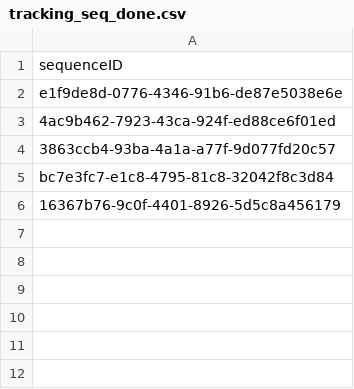
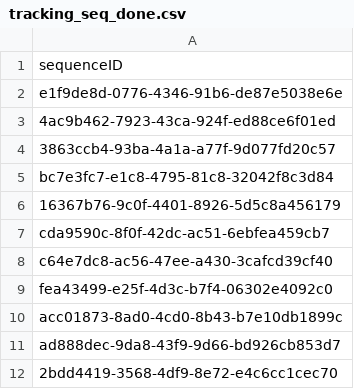
Before and after one commit to inbo/fis-rem-tracking, a CSV file: Zonien/Input/tracking_seq_done.csv, drawn as a sheet.

Commit message:
Update tracking_seq_done.csv
#19

```diff
--- a/Zonien/Input/tracking_seq_done.csv
+++ b/Zonien/Input/tracking_seq_done.csv
@@ -6 +6,7 @@ bc7e3fc7-e1c8-4795-81c8-32042f8c3d84
 "16367b76-9c0f-4401-8926-5d5c8a456179"
+"cda9590c-8f0f-42dc-ac51-6ebfea459cb7"
+"c64e7dc8-ac56-47ee-a430-3cafcd39cf40"
+"fea43499-e25f-4d3c-b7f4-06302e4092c0"
+"acc01873-8ad0-4cd0-8b43-b7e10db1899c"
+"ad888dec-9da8-43f9-9d66-bd926cb853d7"
+"2bdd4419-3568-4df9-8e72-e4c6cc1cec70"
```
